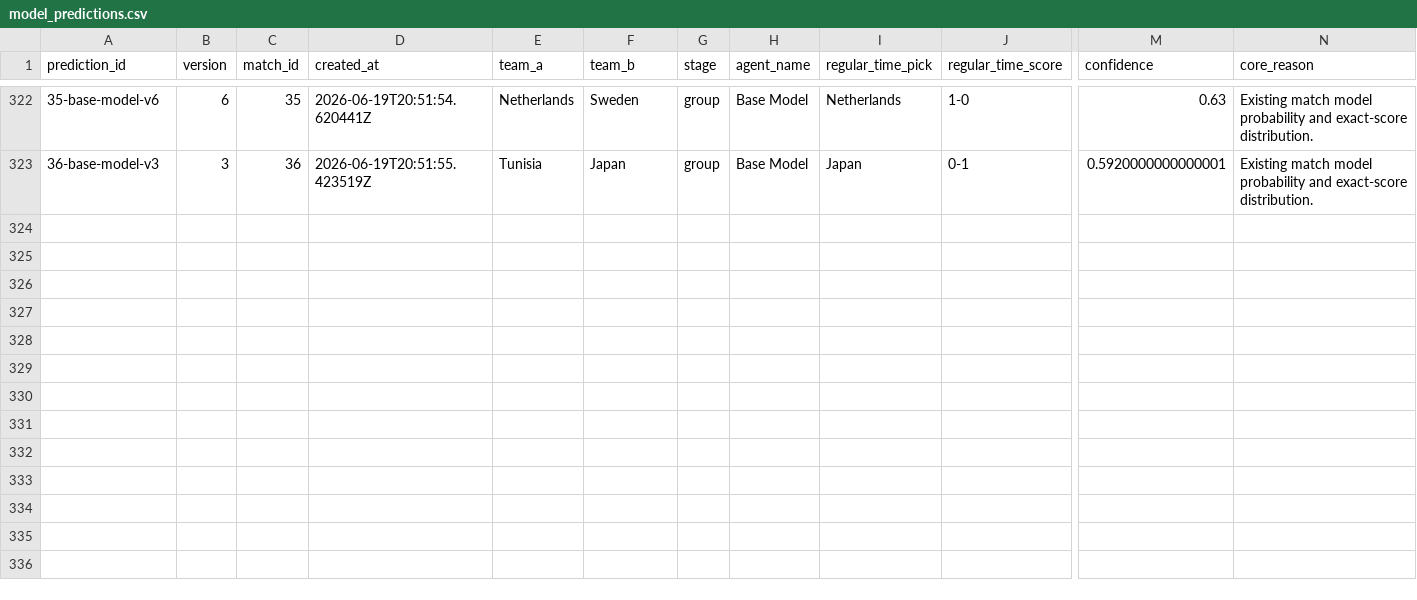
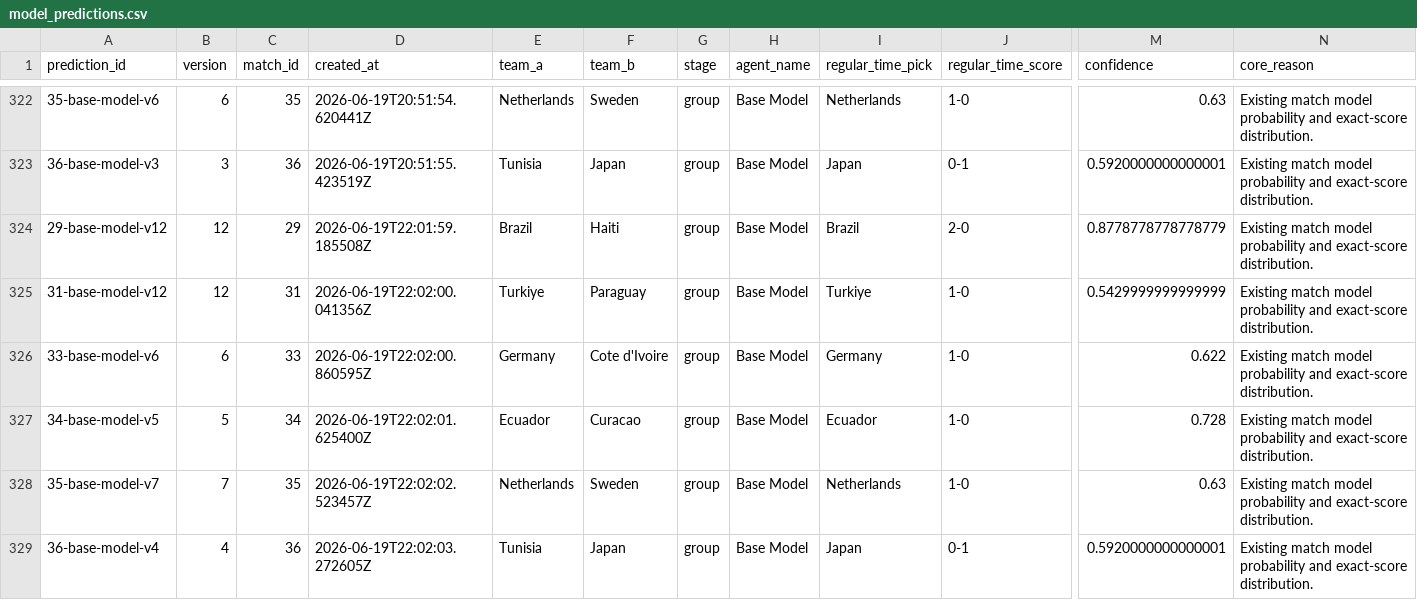
Before and after one commit to KaiwenMo1/worldcup2026, a CSV file: data/prediction_arena/ledgers/model_predictions.csv, drawn as a sheet; only a part is shown, gaps mark what is left out; rows hold the shown columns only; the diff names each change by its address in the sheet, - before the commit and + after, or states it on an @@ line.

```diff
--- a/data/prediction_arena/ledgers/model_predictions.csv
+++ b/data/prediction_arena/ledgers/model_predictions.csv
+row 324: 29-base-model-v12 | 12 | 29 | 2026-06-19T22:01:59.185508Z | Brazil | Haiti | group | Base Model | Brazil | 2-0 | 0.8778778778778779 | Existing match model probability and exact-score distribution.
+row 325: 31-base-model-v12 | 12 | 31 | 2026-06-19T22:02:00.041356Z | Turkiye | Paraguay | group | Base Model | Turkiye | 1-0 | 0.5429999999999999 | Existing match model probability and exact-score distribution.
+row 326: 33-base-model-v6 | 6 | 33 | 2026-06-19T22:02:00.860595Z | Germany | Cote d'Ivoire | group | Base Model | Germany | 1-0 | 0.622 | Existing match model probability and exact-score distribution.
+row 327: 34-base-model-v5 | 5 | 34 | 2026-06-19T22:02:01.625400Z | Ecuador | Curacao | group | Base Model | Ecuador | 1-0 | 0.728 | Existing match model probability and exact-score distribution.
+row 328: 35-base-model-v7 | 7 | 35 | 2026-06-19T22:02:02.523457Z | Netherlands | Sweden | group | Base Model | Netherlands | 1-0 | 0.63 | Existing match model probability and exact-score distribution.
+row 329: 36-base-model-v4 | 4 | 36 | 2026-06-19T22:02:03.272605Z | Tunisia | Japan | group | Base Model | Japan | 0-1 | 0.5920000000000001 | Existing match model probability and exact-score distribution.
```
Also changed, not shown: data/derived/manager_skill_evaluation_results.csv, data/derived/matchup_evaluation_results.csv, 6 other files.
